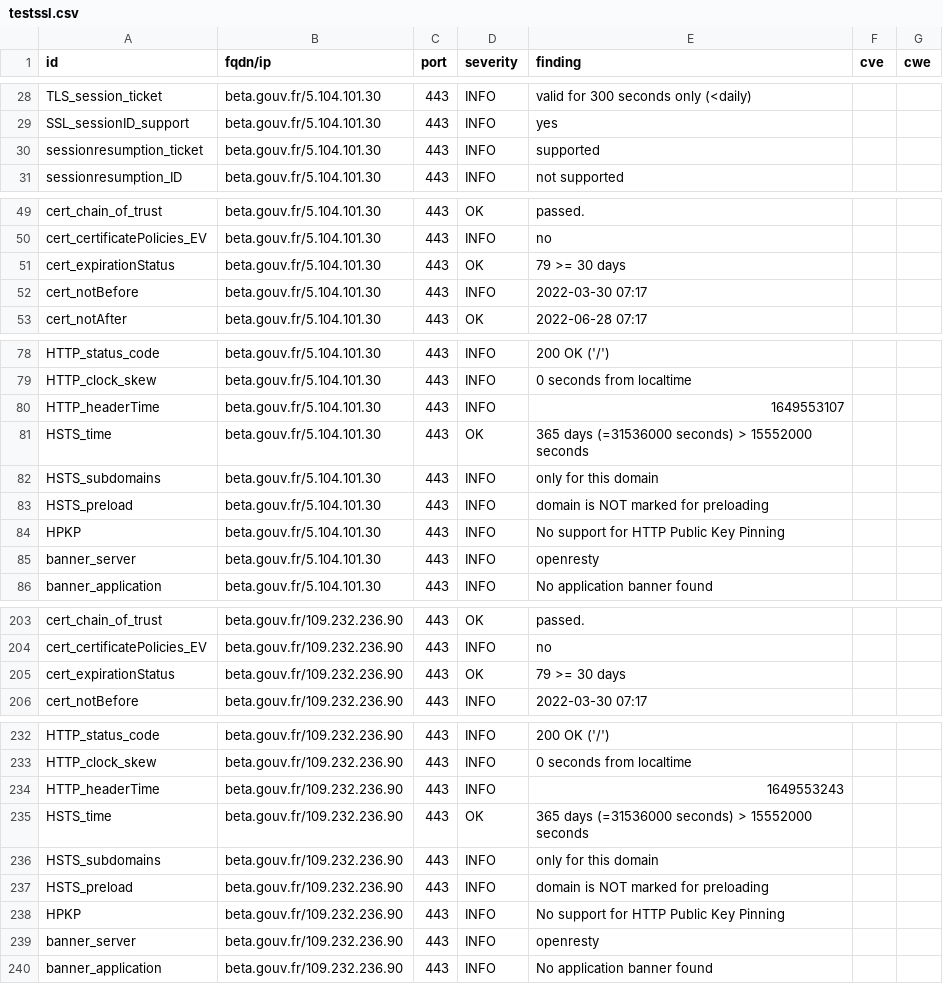
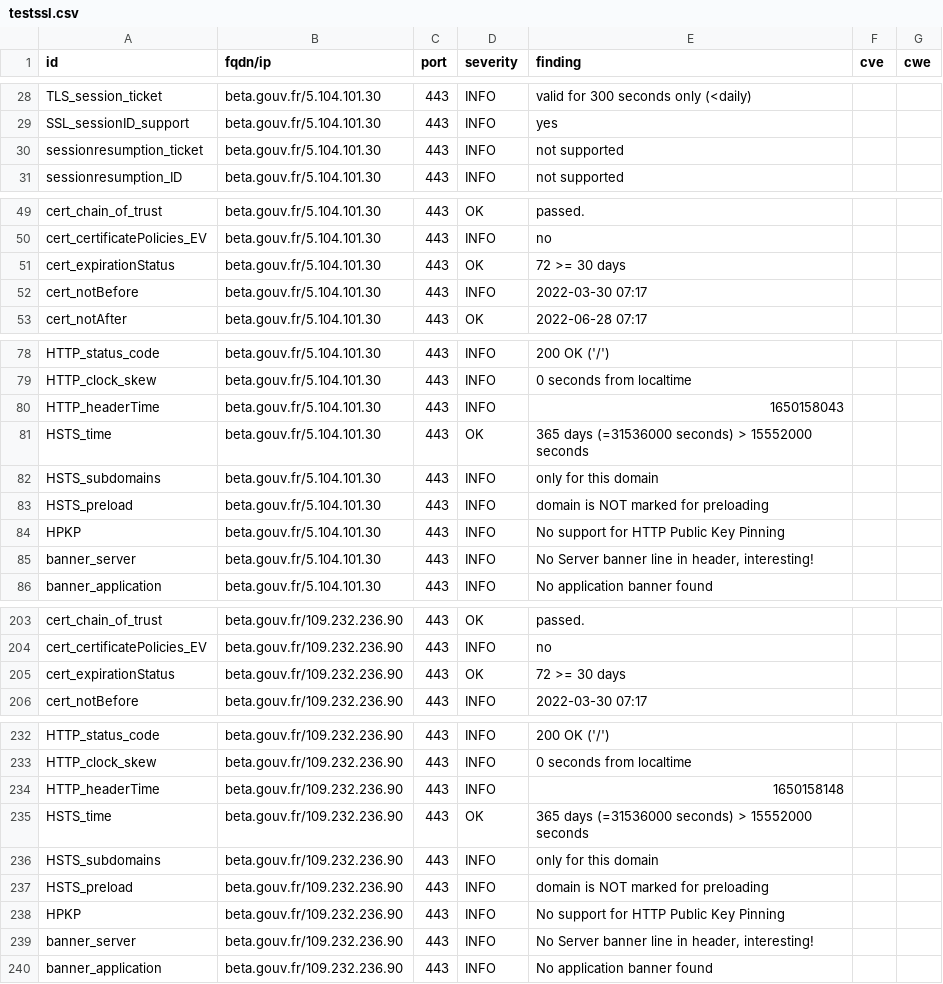
Before and after one commit to SocialGouv/dashlord, a CSV file: results/aHR0cHM6Ly9iZXRhLmdvdXYuZnI=/testssl.csv, drawn as a sheet; only a part is shown, gaps mark what is left out.

```diff
--- a/results/aHR0cHM6Ly9iZXRhLmdvdXYuZnI=/testssl.csv
+++ b/results/aHR0cHM6Ly9iZXRhLmdvdXYuZnI=/testssl.csv
@@ -29,3 +29,3 @@
 "SSL_sessionID_support","beta.gouv.fr/5.104.101.30","443","INFO","yes","",""
-"sessionresumption_ticket","beta.gouv.fr/5.104.101.30","443","INFO","supported","",""
+"sessionresumption_ticket","beta.gouv.fr/5.104.101.30","443","INFO","not supported","",""
 "sessionresumption_ID","beta.gouv.fr/5.104.101.30","443","INFO","not supported","",""
@@ -50,3 +50,3 @@
 "cert_certificatePolicies_EV","beta.gouv.fr/5.104.101.30","443","INFO","no","",""
-"cert_expirationStatus","beta.gouv.fr/5.104.101.30","443","OK","79 >= 30 days","",""
+"cert_expirationStatus","beta.gouv.fr/5.104.101.30","443","OK","72 >= 30 days","",""
 "cert_notBefore","beta.gouv.fr/5.104.101.30","443","INFO","2022-03-30 07:17","",""
@@ -79,3 +79,3 @@
 "HTTP_clock_skew","beta.gouv.fr/5.104.101.30","443","INFO","0 seconds from localtime","",""
-"HTTP_headerTime","beta.gouv.fr/5.104.101.30","443","INFO","1649553107","",""
+"HTTP_headerTime","beta.gouv.fr/5.104.101.30","443","INFO","1650158043","",""
 "HSTS_time","beta.gouv.fr/5.104.101.30","443","OK","365 days (=31536000 seconds) > 15552000 seconds","",""
@@ -84,3 +84,3 @@
 "HPKP","beta.gouv.fr/5.104.101.30","443","INFO","No support for HTTP Public Key Pinning","",""
-"banner_server","beta.gouv.fr/5.104.101.30","443","INFO","openresty","",""
+"banner_server","beta.gouv.fr/5.104.101.30","443","INFO","No Server banner line in header, interesting!","",""
 "banner_application","beta.gouv.fr/5.104.101.30","443","INFO","No application banner found","",""
@@ -204,3 +204,3 @@
 "cert_certificatePolicies_EV","beta.gouv.fr/109.232.236.90","443","INFO","no","",""
-"cert_expirationStatus","beta.gouv.fr/109.232.236.90","443","OK","79 >= 30 days","",""
+"cert_expirationStatus","beta.gouv.fr/109.232.236.90","443","OK","72 >= 30 days","",""
 "cert_notBefore","beta.gouv.fr/109.232.236.90","443","INFO","2022-03-30 07:17","",""
@@ -233,3 +233,3 @@
 "HTTP_clock_skew","beta.gouv.fr/109.232.236.90","443","INFO","0 seconds from localtime","",""
-"HTTP_headerTime","beta.gouv.fr/109.232.236.90","443","INFO","1649553243","",""
+"HTTP_headerTime","beta.gouv.fr/109.232.236.90","443","INFO","1650158148","",""
 "HSTS_time","beta.gouv.fr/109.232.236.90","443","OK","365 days (=31536000 seconds) > 15552000 seconds","",""
@@ -238,3 +238,3 @@
 "HPKP","beta.gouv.fr/109.232.236.90","443","INFO","No support for HTTP Public Key Pinning","",""
-"banner_server","beta.gouv.fr/109.232.236.90","443","INFO","openresty","",""
+"banner_server","beta.gouv.fr/109.232.236.90","443","INFO","No Server banner line in header, interesting!","",""
 "banner_application","beta.gouv.fr/109.232.236.90","443","INFO","No application banner found","",""
```
Also changed, not shown: 16 other files.
